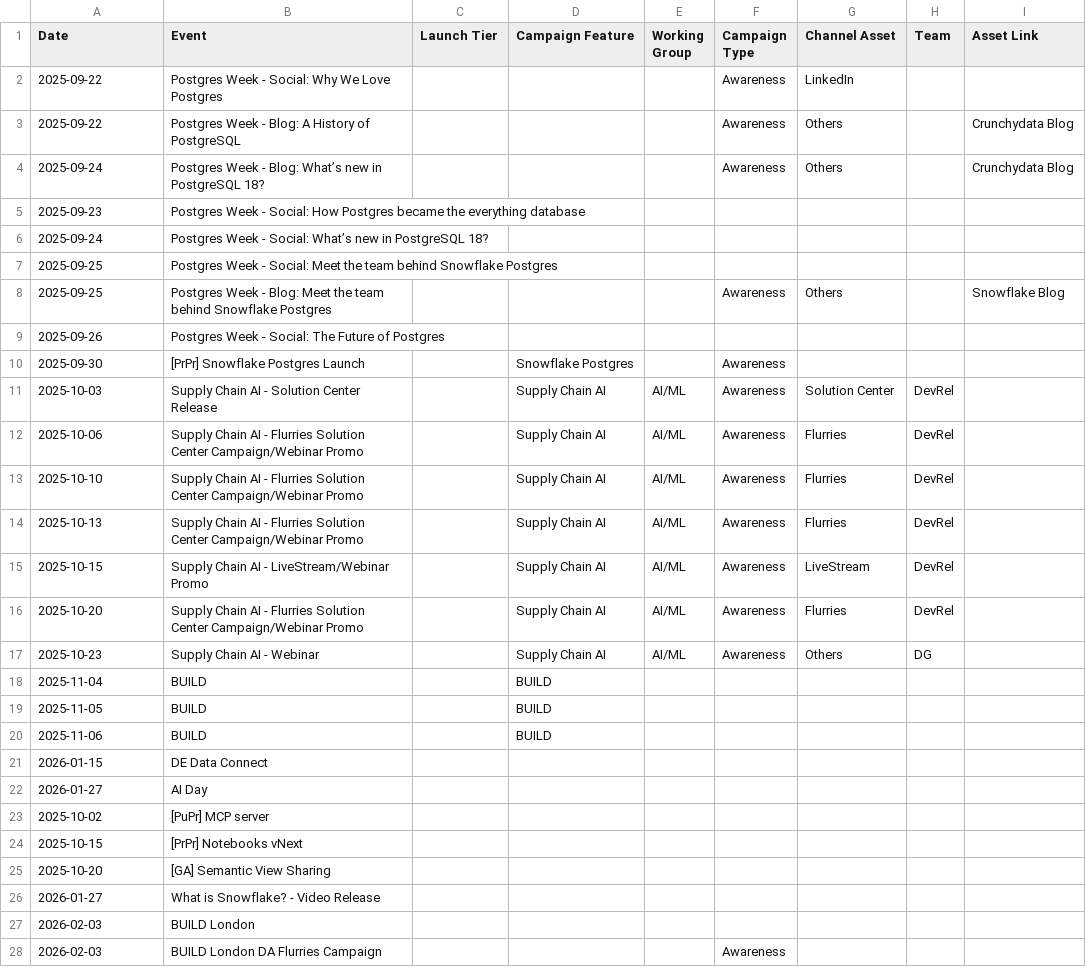
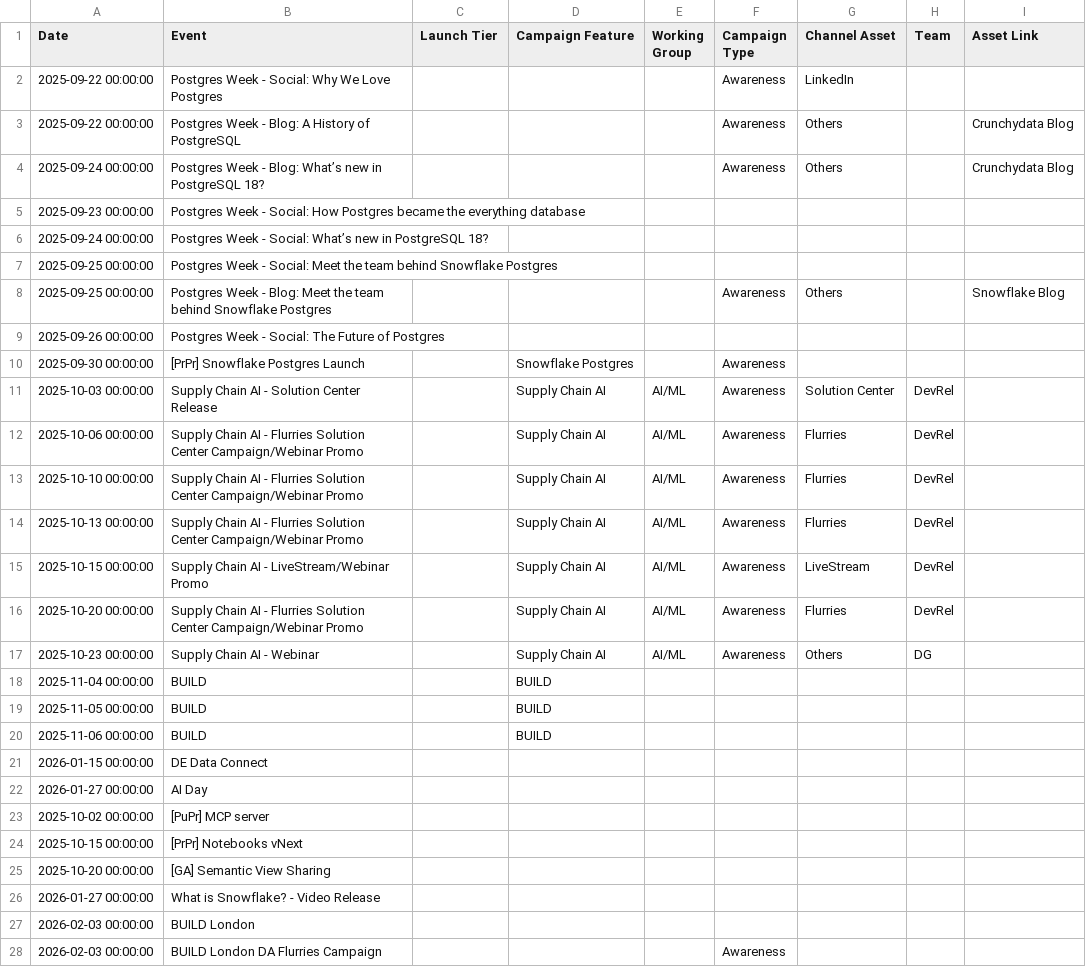
Before and after one commit to Kevinsnowflake/sheets-calendar-app, a CSV file: data/Product_DevRel Calendar - Campaign Events.csv, drawn as a sheet; only a part is shown; the diff covers the shown part only.

Commit message:
Auto-sync: update data/Product_DevRel Calendar - Campaign Events.csv

```diff
--- a/data/Product_DevRel Calendar - Campaign Events.csv
+++ b/data/Product_DevRel Calendar - Campaign Events.csv
@@ -1,28 +1,28 @@
 Date,Event,Launch Tier ,Campaign Feature,Working Group,Campaign Type,Channel Asset,Team,Asset Link
-2025-09-22,Postgres Week - Social: Why We Love Postgres,,,,Awareness,LinkedIn,,
-2025-09-22,Postgres Week - Blog: A History of PostgreSQL,,,,Awareness,Others,,Crunchydata Blog
-2025-09-24,Postgres Week - Blog: What’s new in PostgreSQL 18?,,,,Awareness,Others,,Crunchydata Blog
-2025-09-23,Postgres Week - Social: How Postgres became the everything database,,,,,,,
-2025-09-24,Postgres Week - Social: What’s new in PostgreSQL 18?,,,,,,,
-2025-09-25,Postgres Week - Social: Meet the team behind Snowflake Postgres ,,,,,,,
-2025-09-25,Postgres Week - Blog: Meet the team behind Snowflake Postgres ,,,,Awareness,Others,,Snowflake Blog
-2025-09-26,Postgres Week - Social: The Future of Postgres ,,,,,,,
-2025-09-30,[PrPr] Snowflake Postgres Launch,,Snowflake Postgres,,Awareness,,,
-2025-10-03,Supply Chain AI - Solution Center Release,,Supply Chain AI,AI/ML,Awareness,Solution Center,DevRel,
-2025-10-06,Supply Chain AI - Flurries Solution Center Campaign/Webinar Promo,,Supply Chain AI,AI/ML,Awareness,Flurries,DevRel,
-2025-10-10,Supply Chain AI - Flurries Solution Center Campaign/Webinar Promo,,Supply Chain AI,AI/ML,Awareness,Flurries,DevRel,
-2025-10-13,Supply Chain AI - Flurries Solution Center Campaign/Webinar Promo,,Supply Chain AI,AI/ML,Awareness,Flurries,DevRel,
-2025-10-15,Supply Chain AI - LiveStream/Webinar Promo,,Supply Chain AI,AI/ML,Awareness,LiveStream,DevRel,
-2025-10-20,Supply Chain AI - Flurries Solution Center Campaign/Webinar Promo,,Supply Chain AI,AI/ML,Awareness,Flurries,DevRel,
-2025-10-23,Supply Chain AI - Webinar,,Supply Chain AI,AI/ML,Awareness,Others,DG,
-2025-11-04,BUILD,,BUILD,,,,,
-2025-11-05,BUILD,,BUILD,,,,,
-2025-11-06,BUILD,,BUILD,,,,,
-2026-01-15,DE Data Connect,,,,,,,
-2026-01-27,AI Day,,,,,,,
-2025-10-02,[PuPr] MCP server,,,,,,,
-2025-10-15,[PrPr] Notebooks vNext,,,,,,,
-2025-10-20,[GA] Semantic View Sharing,,,,,,,
-2026-01-27,What is Snowflake? - Video Release,,,,,,,
-2026-02-03,BUILD London,,,,,,,
-2026-02-03,BUILD London DA Flurries Campaign,,,,Awareness,,,
+2025-09-22 00:00:00,Postgres Week - Social: Why We Love Postgres,,,,Awareness,LinkedIn,,
+2025-09-22 00:00:00,Postgres Week - Blog: A History of PostgreSQL,,,,Awareness,Others,,Crunchydata Blog
+2025-09-24 00:00:00,Postgres Week - Blog: What’s new in PostgreSQL 18?,,,,Awareness,Others,,Crunchydata Blog
+2025-09-23 00:00:00,Postgres Week - Social: How Postgres became the everything database,,,,,,,
+2025-09-24 00:00:00,Postgres Week - Social: What’s new in PostgreSQL 18?,,,,,,,
+2025-09-25 00:00:00,Postgres Week - Social: Meet the team behind Snowflake Postgres ,,,,,,,
+2025-09-25 00:00:00,Postgres Week - Blog: Meet the team behind Snowflake Postgres ,,,,Awareness,Others,,Snowflake Blog
+2025-09-26 00:00:00,Postgres Week - Social: The Future of Postgres ,,,,,,,
+2025-09-30 00:00:00,[PrPr] Snowflake Postgres Launch,,Snowflake Postgres,,Awareness,,,
+2025-10-03 00:00:00,Supply Chain AI - Solution Center Release,,Supply Chain AI,AI/ML,Awareness,Solution Center,DevRel,
+2025-10-06 00:00:00,Supply Chain AI - Flurries Solution Center Campaign/Webinar Promo,,Supply Chain AI,AI/ML,Awareness,Flurries,DevRel,
+2025-10-10 00:00:00,Supply Chain AI - Flurries Solution Center Campaign/Webinar Promo,,Supply Chain AI,AI/ML,Awareness,Flurries,DevRel,
+2025-10-13 00:00:00,Supply Chain AI - Flurries Solution Center Campaign/Webinar Promo,,Supply Chain AI,AI/ML,Awareness,Flurries,DevRel,
+2025-10-15 00:00:00,Supply Chain AI - LiveStream/Webinar Promo,,Supply Chain AI,AI/ML,Awareness,LiveStream,DevRel,
+2025-10-20 00:00:00,Supply Chain AI - Flurries Solution Center Campaign/Webinar Promo,,Supply Chain AI,AI/ML,Awareness,Flurries,DevRel,
+2025-10-23 00:00:00,Supply Chain AI - Webinar,,Supply Chain AI,AI/ML,Awareness,Others,DG,
+2025-11-04 00:00:00,BUILD,,BUILD,,,,,
+2025-11-05 00:00:00,BUILD,,BUILD,,,,,
+2025-11-06 00:00:00,BUILD,,BUILD,,,,,
+2026-01-15 00:00:00,DE Data Connect,,,,,,,
+2026-01-27 00:00:00,AI Day,,,,,,,
+2025-10-02 00:00:00,[PuPr] MCP server,,,,,,,
+2025-10-15 00:00:00,[PrPr] Notebooks vNext,,,,,,,
+2025-10-20 00:00:00,[GA] Semantic View Sharing,,,,,,,
+2026-01-27 00:00:00,What is Snowflake? - Video Release,,,,,,,
+2026-02-03 00:00:00,BUILD London,,,,,,,
+2026-02-03 00:00:00,BUILD London DA Flurries Campaign,,,,Awareness,,,
```
Also changed, not shown: 11 edited cells elsewhere in this file.
